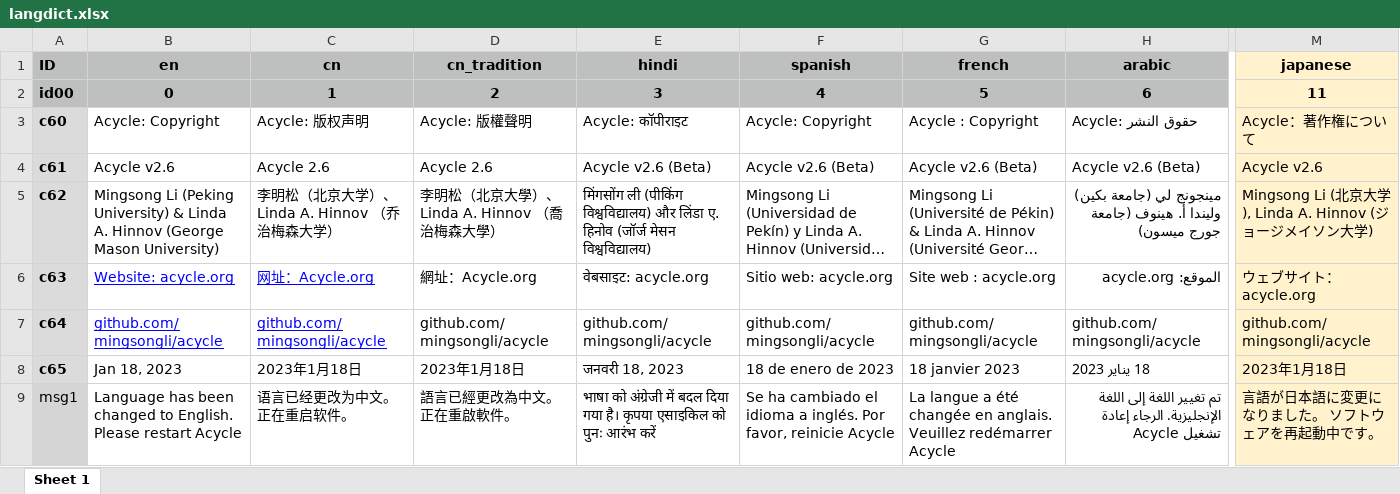
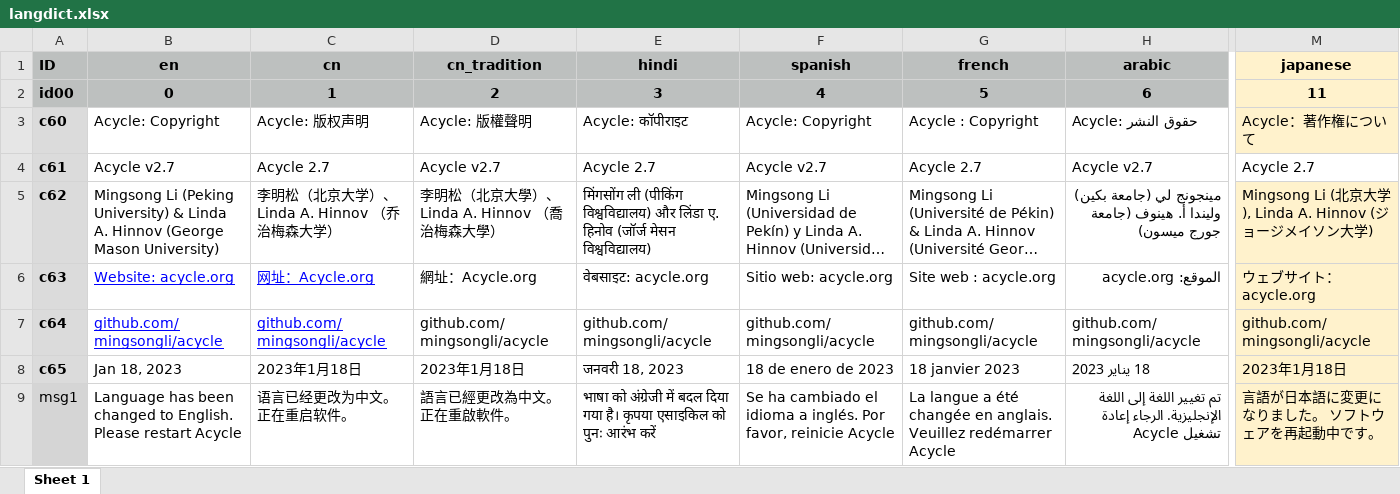
Before and after one commit to mingsongli/acycle, an Excel workbook: code/lang/langdict.xlsx, sheet Sheet 1, drawn as a sheet; only a part is shown, gaps mark what is left out; long unchanged cells end in …; values as stored, in another font and other column widths than the file's, no borders; the diff covers the shown part only; the diff names each change by its address in the sheet, - before the commit and + after, or states it on an @@ line.

```diff
--- a/code/lang/langdict.xlsx (sheet Sheet 1)
+++ b/code/lang/langdict.xlsx (sheet Sheet 1)
-B4 (en): Acycle v2.6
+B4 (en): Acycle v2.7
-C4 (cn): Acycle 2.6
+C4 (cn): Acycle 2.7
-D4 (cn_tradition): Acycle 2.6
+D4 (cn_tradition): Acycle v2.7
-E4 (hindi): Acycle v2.6 (Beta)
+E4 (hindi): Acycle 2.7
-F4 (spanish): Acycle v2.6 (Beta)
+F4 (spanish): Acycle v2.7
-G4 (french): Acycle v2.6 (Beta)
+G4 (french): Acycle 2.7
-H4 (arabic): Acycle v2.6 (Beta)
+H4 (arabic): Acycle v2.7
-M4 (japanese): Acycle v2.6
+M4 (japanese): Acycle 2.7
-M4 fill: #FFF2CC
+M4 fill: none
```
Also changed, not shown: 12 edited cells elsewhere in this sheet, 9 other files.
